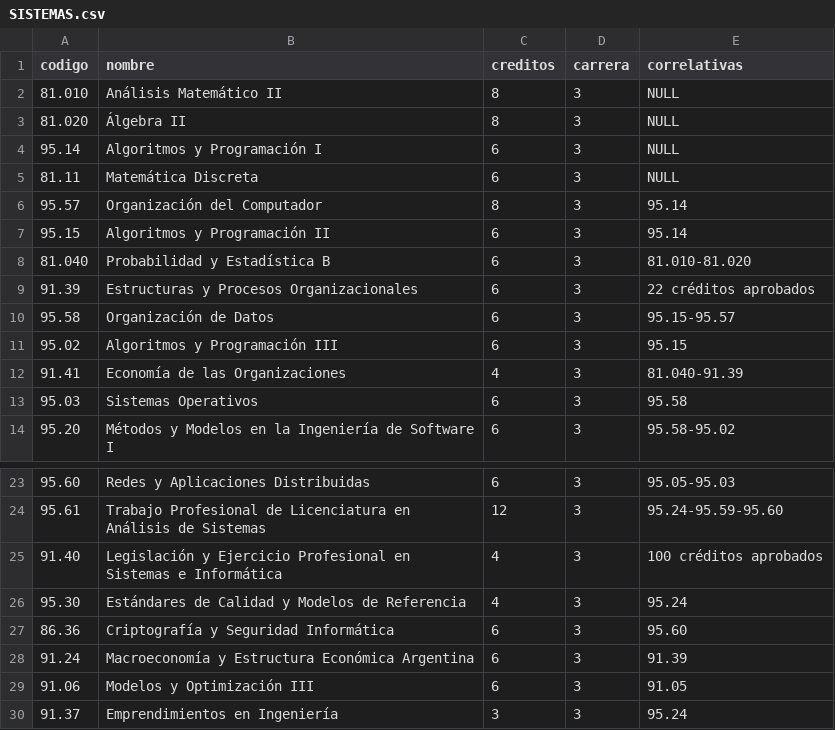
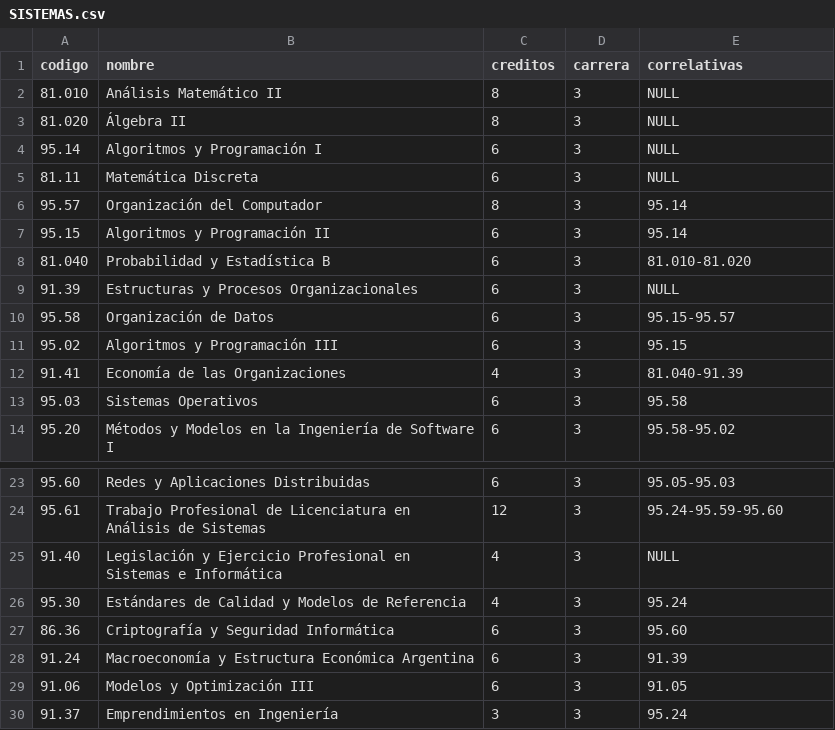
Before and after one commit to valenadels/Discord-Tasks-Bot, a CSV file: bot/src/data/SISTEMAS.csv, drawn as a sheet; only a part is shown, gaps mark what is left out.

```diff
--- a/bot/src/data/SISTEMAS.csv
+++ b/bot/src/data/SISTEMAS.csv
@@ -8,3 +8,3 @@ codigo;nombre;creditos;carrera;correlativas
 81.040;Probabilidad y Estadística B;6;3;81.010-81.020
-91.39;Estructuras y Procesos Organizacionales;6;3;22 créditos aprobados
+91.39;Estructuras y Procesos Organizacionales;6;3;NULL
 95.58;Organización de Datos;6;3;95.15-95.57
@@ -24,3 +24,3 @@ codigo;nombre;creditos;carrera;correlativas
 95.61;Trabajo Profesional de Licenciatura en Análisis de Sistemas;12;3;95.24-95.59-95.60
-91.40;Legislación y Ejercicio Profesional en Sistemas e Informática;4;3;100 créditos aprobados
+91.40;Legislación y Ejercicio Profesional en Sistemas e Informática;4;3;NULL
 95.30;Estándares de Calidad y Modelos de Referencia;4;3;95.24
```
Also changed, not shown: bot/src/data/ELECTRONICA.csv, bot/src/data/INFORMATICA.csv, 6 other files.
